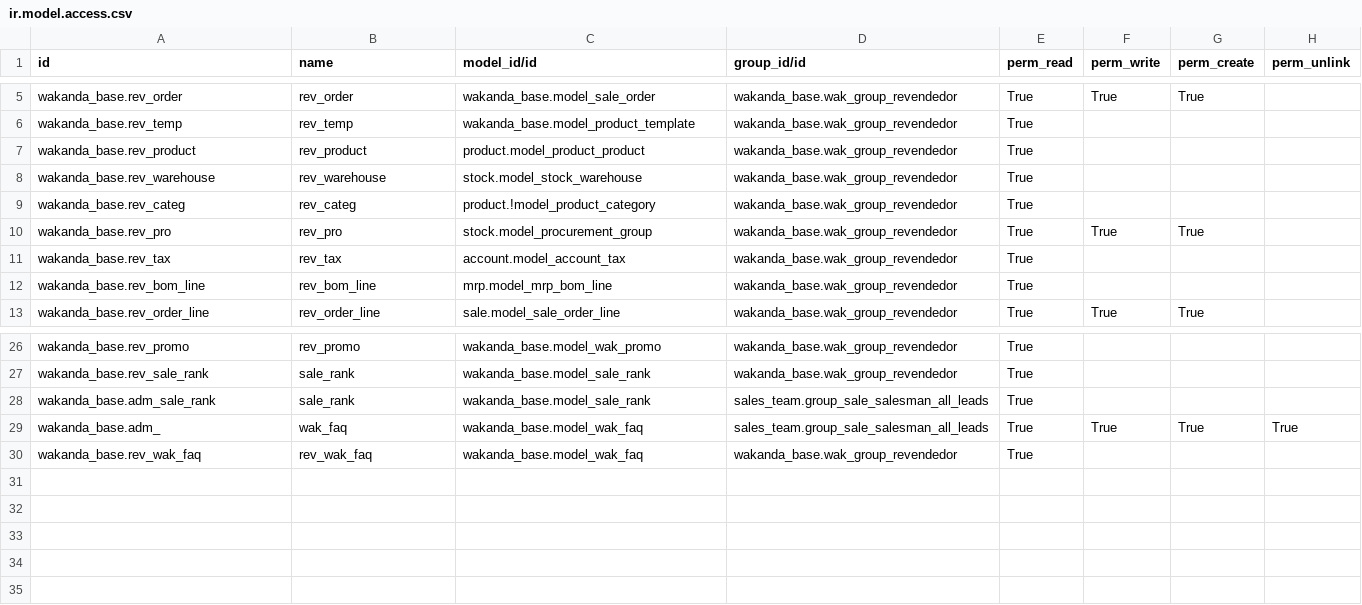
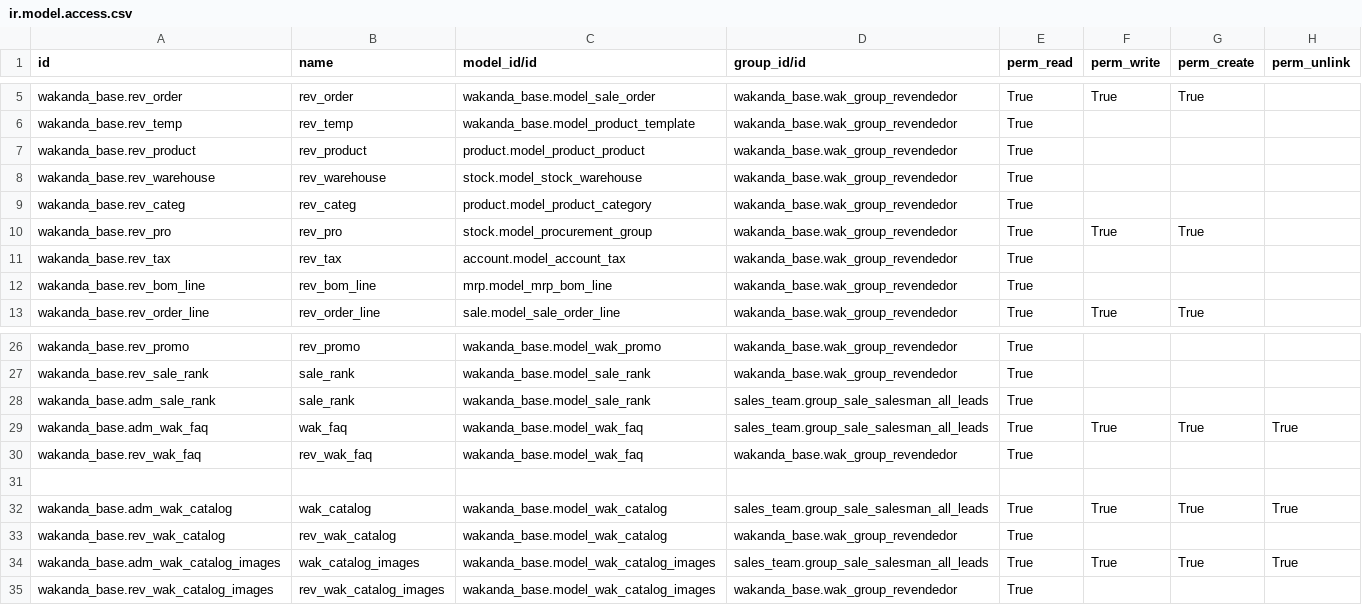
Before and after one commit to filoquin/wakanda, a CSV file: wakanda_base/security/ir.model.access.csv, drawn as a sheet; only a part is shown, gaps mark what is left out.

Commit message:
[add] add catalog [fix] delivery carrier promo and access

```diff
--- a/wakanda_base/security/ir.model.access.csv
+++ b/wakanda_base/security/ir.model.access.csv
@@ -8,3 +8,3 @@
 "wakanda_base.rev_warehouse","rev_warehouse","stock.model_stock_warehouse","wakanda_base.wak_group_revendedor","True","","",""
-"wakanda_base.rev_categ","rev_categ","product.!model_product_category","wakanda_base.wak_group_revendedor","True","","",""
+"wakanda_base.rev_categ","rev_categ","product.model_product_category","wakanda_base.wak_group_revendedor","True","","",""
 "wakanda_base.rev_pro","rev_pro","stock.model_procurement_group","wakanda_base.wak_group_revendedor","True","True","True",""
@@ -28,3 +28,8 @@
 "wakanda_base.adm_sale_rank","sale_rank","wakanda_base.model_sale_rank","sales_team.group_sale_salesman_all_leads","True","","",""
-"wakanda_base.adm_","wak_faq","wakanda_base.model_wak_faq","sales_team.group_sale_salesman_all_leads","True","True","True","True"
+"wakanda_base.adm_wak_faq","wak_faq","wakanda_base.model_wak_faq","sales_team.group_sale_salesman_all_leads","True","True","True","True"
 "wakanda_base.rev_wak_faq","rev_wak_faq","wakanda_base.model_wak_faq","wakanda_base.wak_group_revendedor","True","","",""
+
+"wakanda_base.adm_wak_catalog","wak_catalog","wakanda_base.model_wak_catalog","sales_team.group_sale_salesman_all_leads","True","True","True","True"
+"wakanda_base.rev_wak_catalog","rev_wak_catalog","wakanda_base.model_wak_catalog","wakanda_base.wak_group_revendedor","True","","",""
+"wakanda_base.adm_wak_catalog_images","wak_catalog_images","wakanda_base.model_wak_catalog_images","sales_team.group_sale_salesman_all_leads","True","True","True","True"
+"wakanda_base.rev_wak_catalog_images","rev_wak_catalog_images","wakanda_base.model_wak_catalog_images","wakanda_base.wak_group_revendedor","True","","",""
```
Also changed, not shown: 8 other files.
